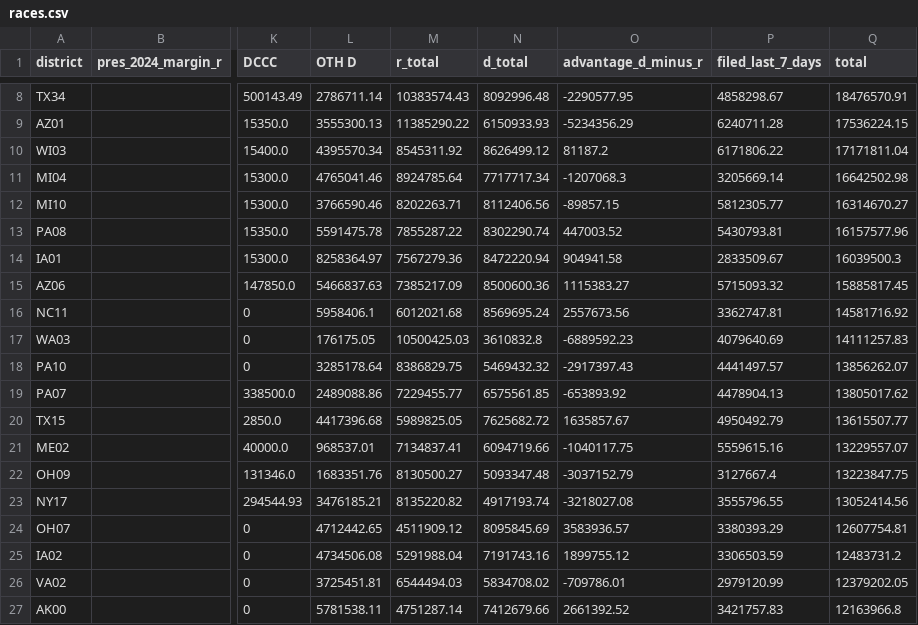
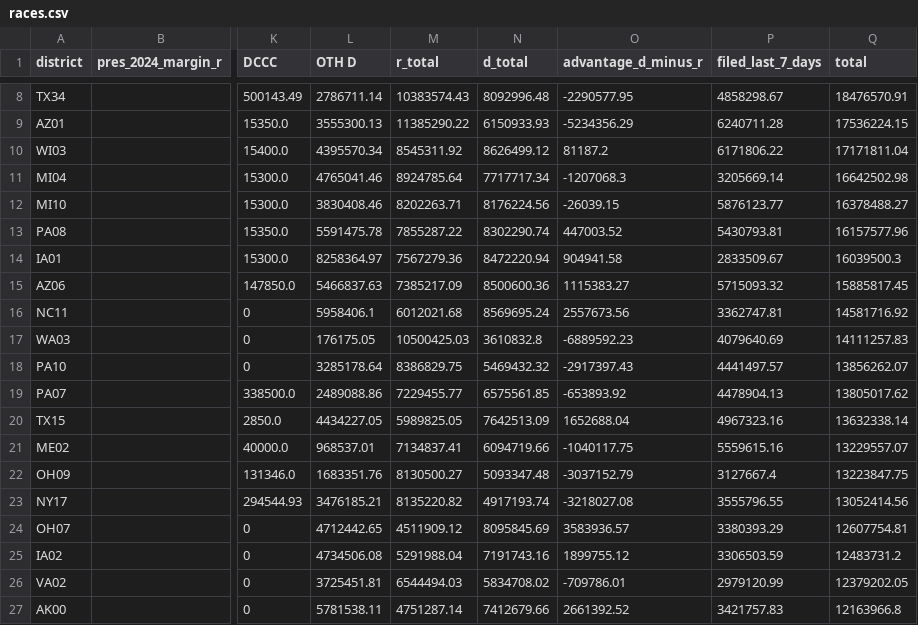
Before and after one commit to ntkutner/house-ie-tracker, a CSV file: docs/races.csv, drawn as a sheet; only a part is shown, gaps mark what is left out; the diff names each change by its address in the sheet, - before the commit and + after, or states it on an @@ line.

Commit message:
IE data update 2026-10-18 23:42 UTC

```diff
--- a/docs/races.csv
+++ b/docs/races.csv
-L12 (OTH D): 3766590.46
+L12 (OTH D): 3830408.46
-N12 (d_total): 8112406.56
+N12 (d_total): 8176224.56
-O12 (advantage_d_minus_r): -89857.15
+O12 (advantage_d_minus_r): -26039.15
-P12 (filed_last_7_days): 5812305.77
+P12 (filed_last_7_days): 5876123.77
-Q12 (total): 16314670.27
+Q12 (total): 16378488.27
-L20 (OTH D): 4417396.68
+L20 (OTH D): 4434227.05
-N20 (d_total): 7625682.72
+N20 (d_total): 7642513.09
-O20 (advantage_d_minus_r): 1635857.67
+O20 (advantage_d_minus_r): 1652688.04
-P20 (filed_last_7_days): 4950492.79
+P20 (filed_last_7_days): 4967323.16
-Q20 (total): 13615507.77
+Q20 (total): 13632338.14
```
Also changed, not shown: 10 other files.
